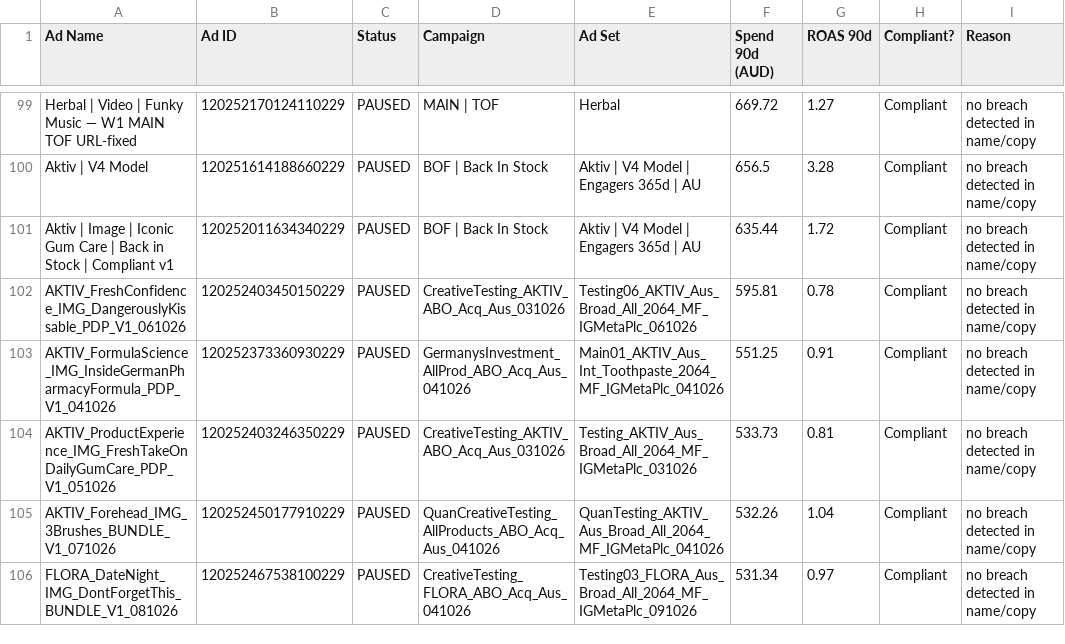
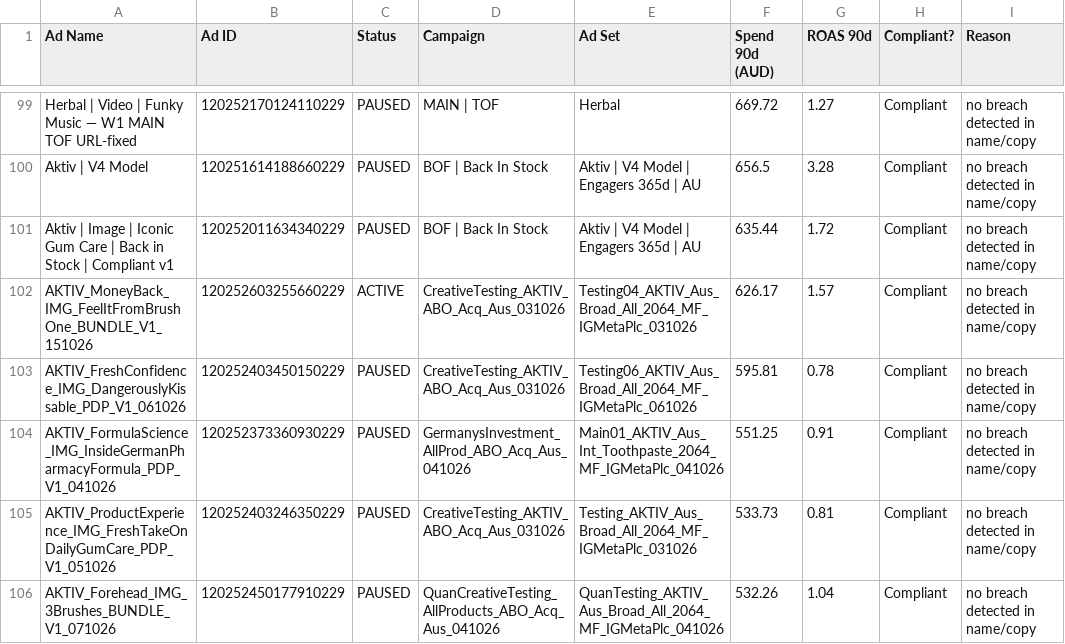
Before and after one commit to LACALUT-AUSTRALIA/lacalut-australia.github.io, a CSV file: live-ads-7k2m9x3/spend_compliance.csv, drawn as a sheet; only a part is shown, gaps mark what is left out; the shorter side is filled out with more unchanged rows; the diff covers the shown part only.

```diff
--- a/live-ads-7k2m9x3/spend_compliance.csv
+++ b/live-ads-7k2m9x3/spend_compliance.csv
@@ -101,2 +101,3 @@ Aktiv | V4 Model,120251614188660229,PAUSED,BOF | Back In Stock,Aktiv | V4 Model
 Aktiv | Image | Iconic Gum Care | Back in Stock | Compliant v1,120252011634340229,PAUSED,BOF | Back In Stock,Aktiv | V4 Model | Engagers 365d | AU,635.44,1.72,Compliant,no breach detected in name/copy
+AKTIV_MoneyBack_IMG_FeelItFromBrushOne_BUNDLE_V1_151026,120252603255660229,ACTIVE,CreativeTesting_AKTIV_ABO_Acq_Aus_031026,Testing04_AKTIV_Aus_Broad_All_2064_MF_IGMetaPlc_031026,626.17,1.57,Compliant,no breach detected in name/copy
 AKTIV_FreshConfidence_IMG_DangerouslyKissable_PDP_V1_061026,120252403450150229,PAUSED,CreativeTesting_AKTIV_ABO_Acq_Aus_031026,Testing06_AKTIV_Aus_Broad_All_2064_MF_IGMetaPlc_061026,595.81,0.78,Compliant,no breach detected in name/copy
```
Also changed, not shown: 8 added rows, 9 removed rows and 23 edited cells elsewhere in this file, 7 other files.
